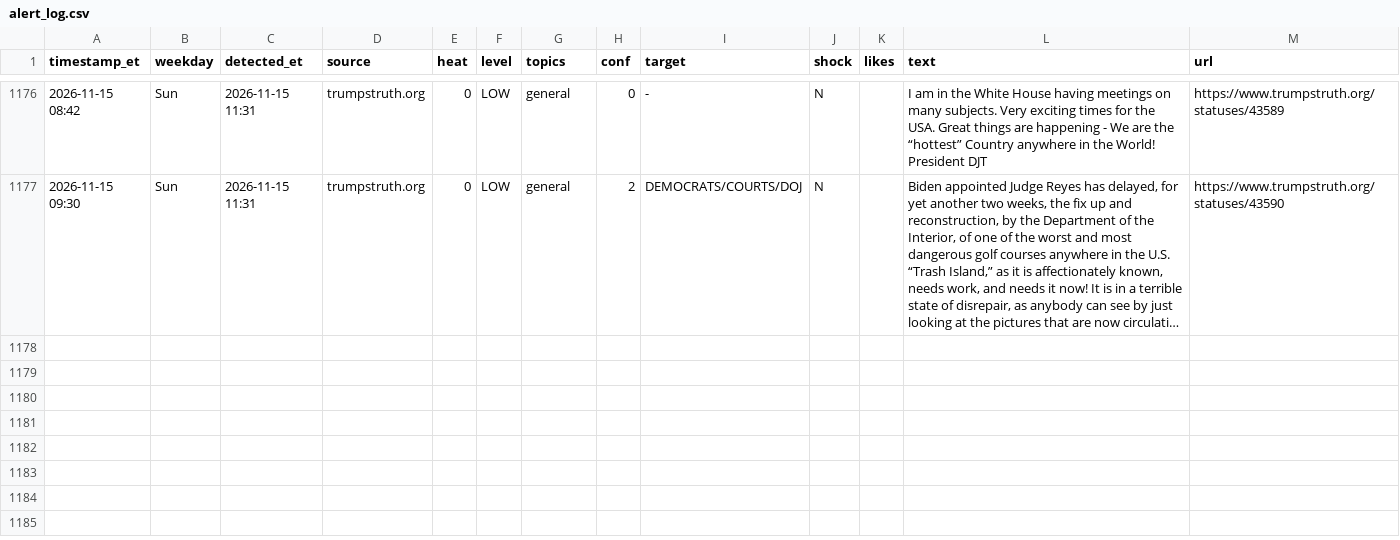
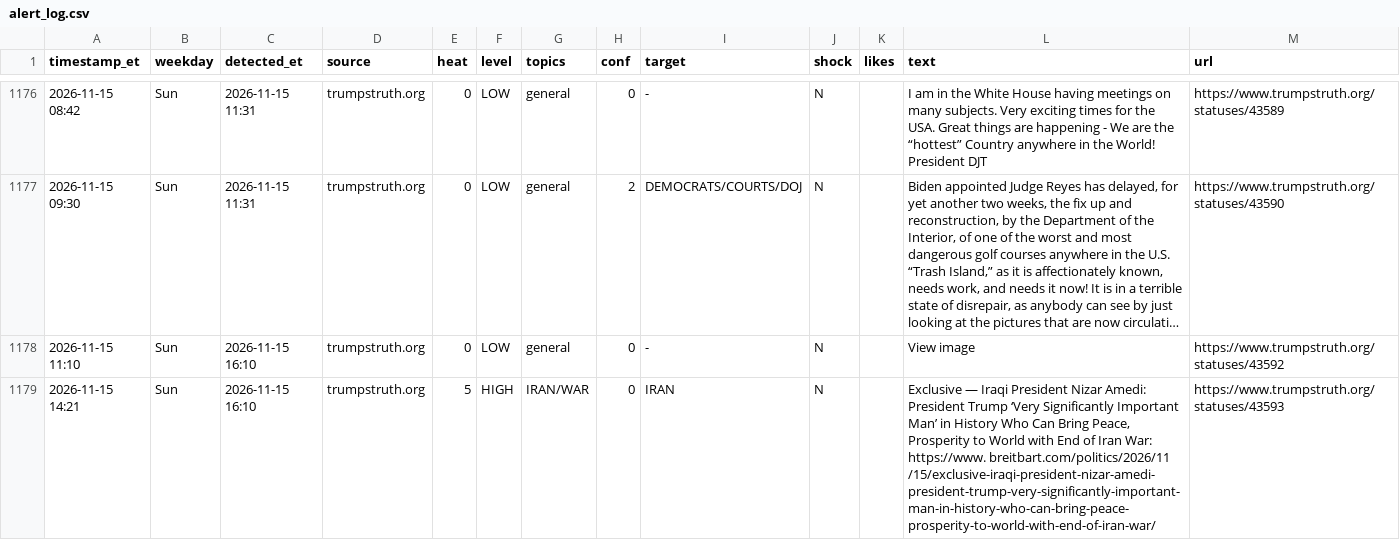
Before and after one commit to dlarimore/trump-post-watch, a CSV file: alert_log.csv, drawn as a sheet; only a part is shown, gaps mark what is left out; long unchanged cells end in …; the diff names each change by its address in the sheet, - before the commit and + after, or states it on an @@ line.

```diff
--- a/alert_log.csv
+++ b/alert_log.csv
+row 1178: 2026-11-15 11:10 | Sun | 2026-11-15 16:10 | trumpstruth.org | 0 | LOW | general | 0 | - | N |  | View image | https://www.trumpstruth.org/statuses/43592
+row 1179: 2026-11-15 14:21 | Sun | 2026-11-15 16:10 | trumpstruth.org | 5 | HIGH | IRAN/WAR | 0 | IRAN | N |  | Exclusive — Iraqi President Nizar Amedi: President Trump ‘Very Significantly Important Man’ in History Who Can Bring Peace, Prosperity to World with End of Iran War: https://www. breitbart.com/politics/2026/11 /15/exclusive-iraqi-president-nizar-amedi-president-trump-very-significantly-important-man-in-history-who-can-bring-peace-prosperity-to-world-with-end-of-iran-war/ | https://www.trumpstruth.org/statuses/43593
```
Also changed, not shown: 1 other file.
